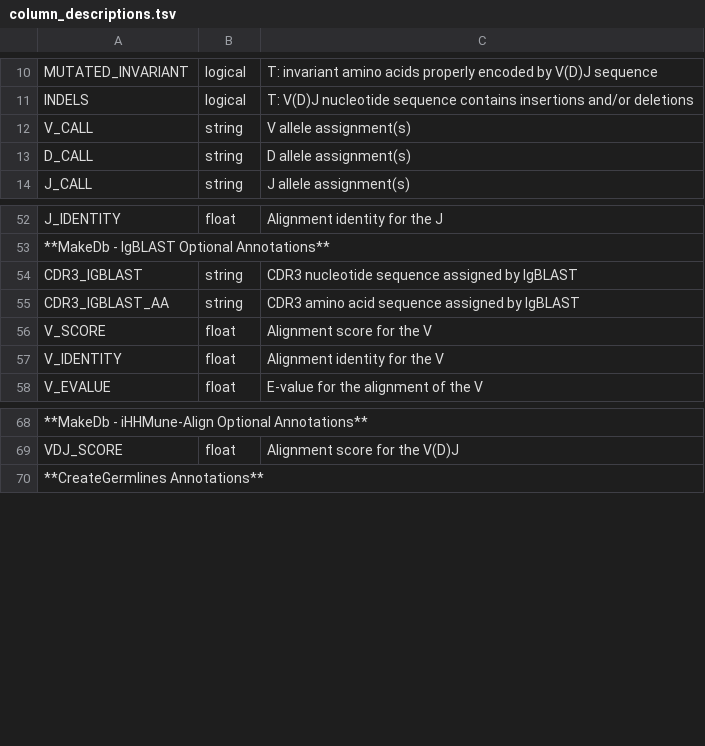
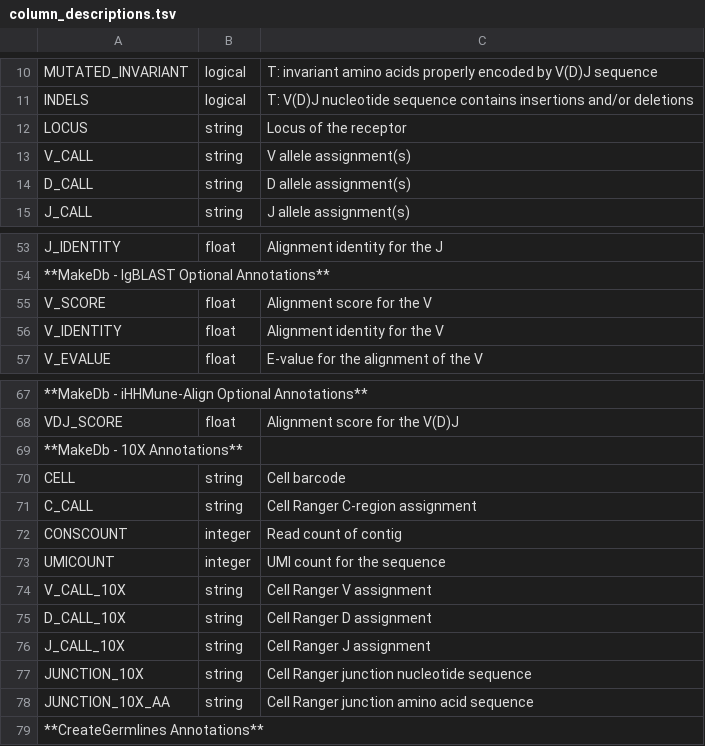
Before and after one commit to immcantation/changeo, a TSV file: docs/tables/column_descriptions.tsv, drawn as a sheet; only a part is shown, gaps mark what is left out; removed rows and columns are numbered as before the commit, all else as after; the diff names each change by its address in the sheet, - before the commit and + after, or states it on an @@ line.

```diff
--- a/docs/tables/column_descriptions.tsv
+++ b/docs/tables/column_descriptions.tsv
+row 12: LOCUS | string | Locus of the receptor
-row 54: CDR3_IGBLAST | string | CDR3 nucleotide sequence assigned by IgBLAST
-row 55: CDR3_IGBLAST_AA | string | CDR3 amino acid sequence assigned by IgBLAST
+row 69: **MakeDb - 10X Annotations**
+row 70: CELL | string | Cell barcode
+row 71: C_CALL | string | Cell Ranger C-region assignment
+row 72: CONSCOUNT | integer | Read count of contig
+row 73: UMICOUNT | integer | UMI count for the sequence
+row 74: V_CALL_10X | string | Cell Ranger V assignment
+row 75: D_CALL_10X | string | Cell Ranger D assignment
+row 76: J_CALL_10X | string | Cell Ranger J assignment
+row 77: JUNCTION_10X | string | Cell Ranger junction nucleotide sequence
+row 78: JUNCTION_10X_AA | string | Cell Ranger junction amino acid sequence
```
Also changed, not shown: 2 other files.
